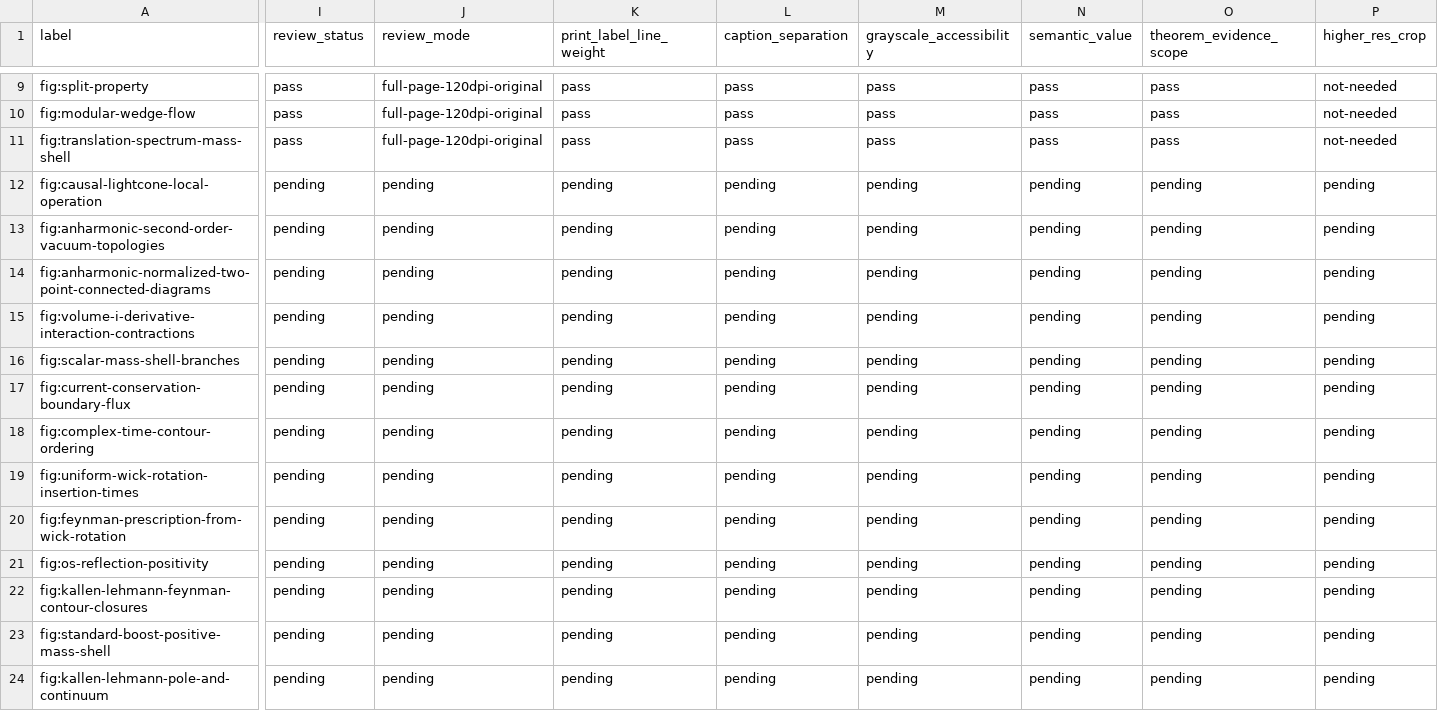
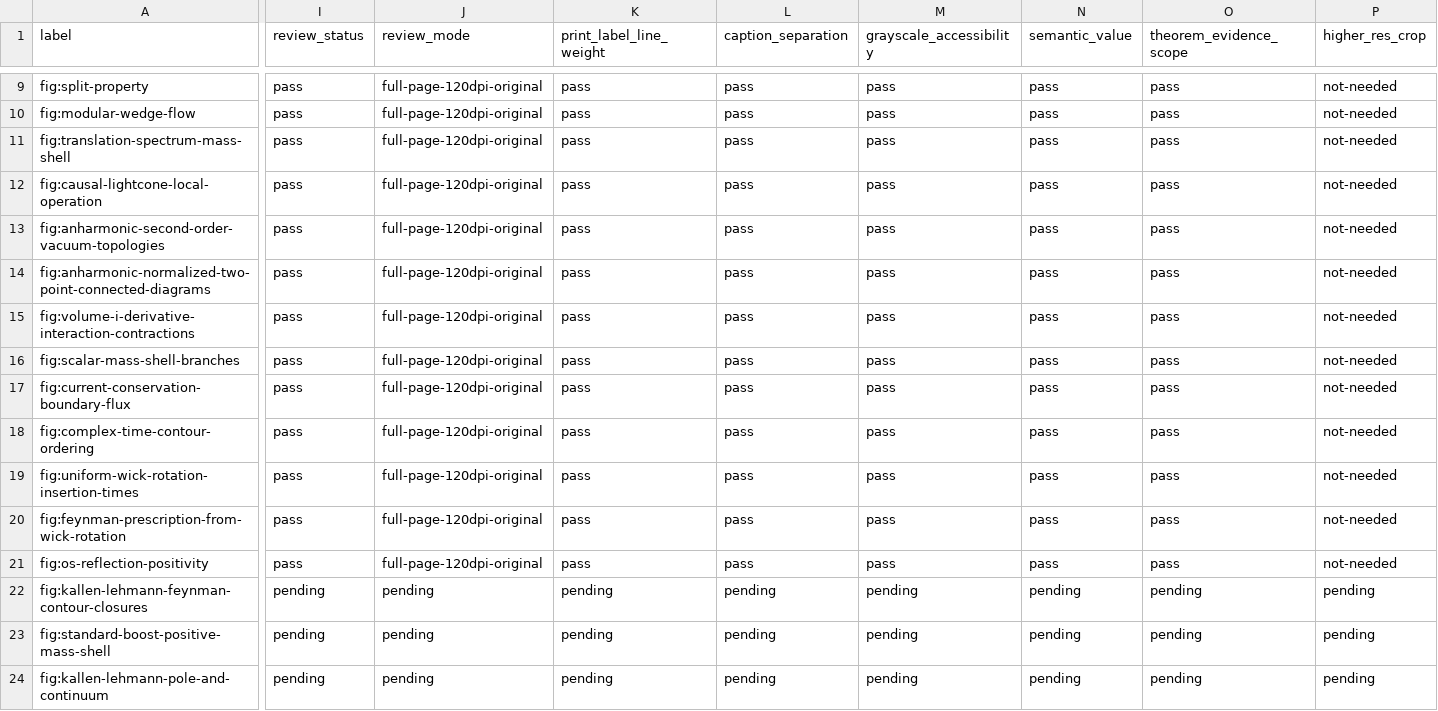
Before and after one commit to arivero/QFTbook, a TSV file: planning/release_audits/2026-06-04_issue767_print_size_figure_ledger.tsv, drawn as a sheet; only a part is shown, gaps mark what is left out; the diff covers the shown part only; the diff names each change by its address in the sheet, - before the commit and + after, or states it on an @@ line.

Commit message:
Continue print-size figure inspection tranche

```diff
--- a/planning/release_audits/2026-06-04_issue767_print_size_figure_ledger.tsv
+++ b/planning/release_audits/2026-06-04_issue767_print_size_figure_ledger.tsv
-I12:I21 (review_status): pending
+I12:I21 (review_status): pass
-J12:J21 (review_mode): pending
+J12:J21 (review_mode): full-page-120dpi-original
-K12:K21 (print_label_line_weight): pending
+K12:K21 (print_label_line_weight): pass
-L12:L21 (caption_separation): pending
+L12:L21 (caption_separation): pass
-M12:M21 (grayscale_accessibility): pending
+M12:M21 (grayscale_accessibility): pass
-N12:N21 (semantic_value): pending
+N12:N21 (semantic_value): pass
-O12:O21 (theorem_evidence_scope): pending
+O12:O21 (theorem_evidence_scope): pass
-P12:P21 (higher_res_crop): pending
+P12:P21 (higher_res_crop): not-needed
```
Also changed, not shown: 10 edited cells elsewhere in this file, 1 other file.
